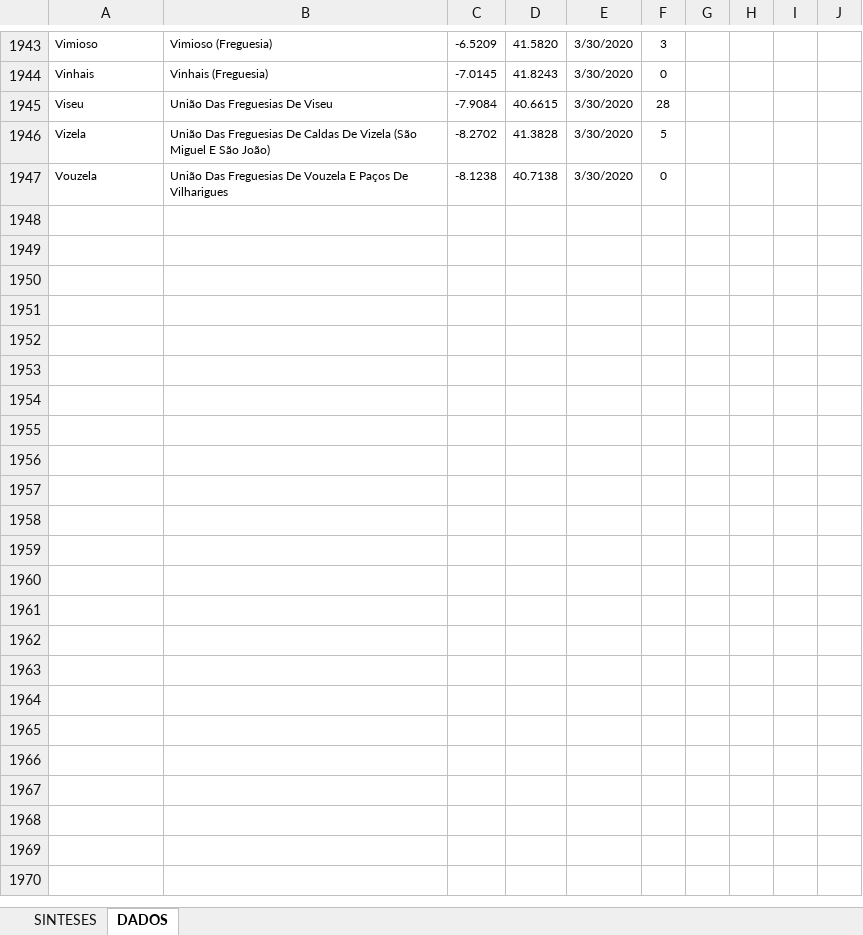
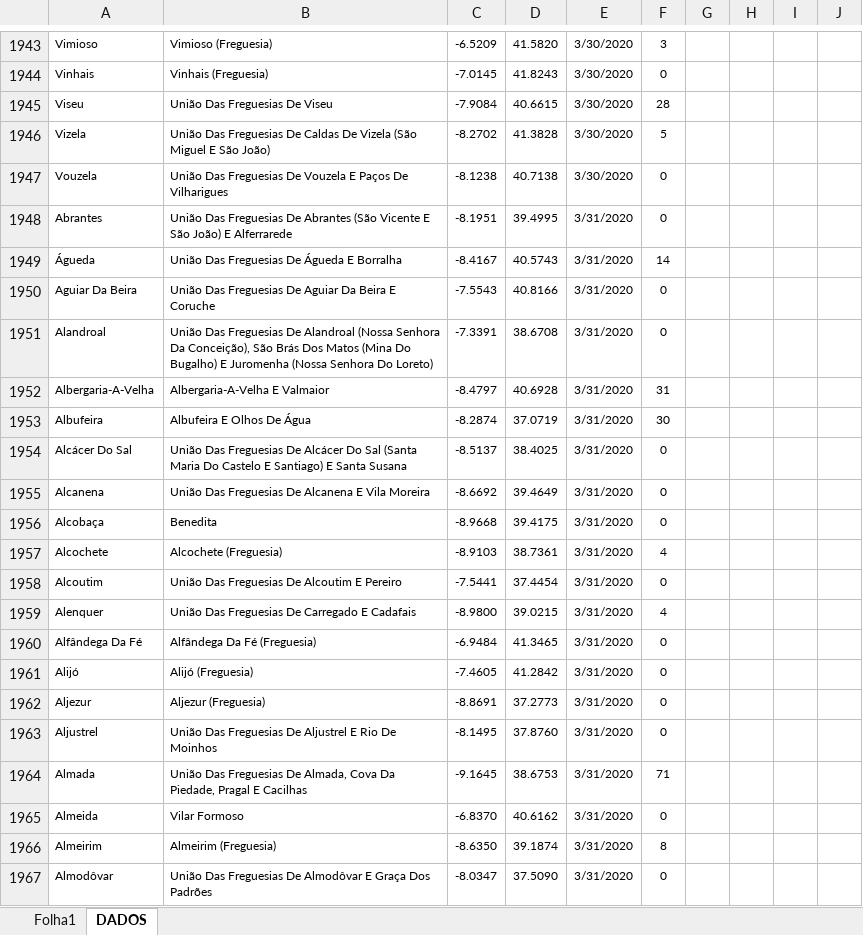
Before and after one commit to DinisFernandes/COVID-19, an Excel workbook: COVID-19 PORTUGAL.xlsx, sheet DADOS, drawn as a sheet; only a part is shown, gaps mark what is left out; values as stored, in another font and other column widths than the file's, no borders; table styles not drawn; rows hold the shown columns only; the diff covers the shown part only; the diff names each change by its address in the sheet, - before the commit and + after, or states it on an @@ line.

Commit message:
Add files via upload

```diff
--- a/COVID-19 PORTUGAL.xlsx (sheet DADOS)
+++ b/COVID-19 PORTUGAL.xlsx (sheet DADOS)
-sheet tab: SINTESES
+sheet tab: Folha1
+row 1948: Abrantes | União Das Freguesias De Abrantes (São Vicente E São João) E Alferrarede | -8.1951 | 39.4995 | 3/31/2020 | 0
+row 1949: Águeda | União Das Freguesias De Águeda E Borralha | -8.4167 | 40.5743 | 3/31/2020 | 14
+row 1950: Aguiar Da Beira | União Das Freguesias De Aguiar Da Beira E Coruche | -7.5543 | 40.8166 | 3/31/2020 | 0
+row 1951: Alandroal | União Das Freguesias De Alandroal (Nossa Senhora Da Conceição), São Brás Dos Matos (Mina Do Bugalho) E Juromenha (Nossa Senhora Do Loreto) | -7.3391 | 38.6708 | 3/31/2020 | 0
+row 1952: Albergaria-A-Velha | Albergaria-A-Velha E Valmaior | -8.4797 | 40.6928 | 3/31/2020 | 31
+row 1953: Albufeira | Albufeira E Olhos De Água | -8.2874 | 37.0719 | 3/31/2020 | 30
+row 1954: Alcácer Do Sal | União Das Freguesias De Alcácer Do Sal (Santa Maria Do Castelo E Santiago) E Santa Susana | -8.5137 | 38.4025 | 3/31/2020 | 0
+row 1955: Alcanena | União Das Freguesias De Alcanena E Vila Moreira | -8.6692 | 39.4649 | 3/31/2020 | 0
+row 1956: Alcobaça | Benedita | -8.9668 | 39.4175 | 3/31/2020 | 0
+row 1957: Alcochete | Alcochete (Freguesia) | -8.9103 | 38.7361 | 3/31/2020 | 4
+row 1958: Alcoutim | União Das Freguesias De Alcoutim E Pereiro | -7.5441 | 37.4454 | 3/31/2020 | 0
+row 1959: Alenquer | União Das Freguesias De Carregado E Cadafais | -8.9800 | 39.0215 | 3/31/2020 | 4
+row 1960: Alfândega Da Fé | Alfândega Da Fé (Freguesia) | -6.9484 | 41.3465 | 3/31/2020 | 0
+row 1961: Alijó | Alijó (Freguesia) | -7.4605 | 41.2842 | 3/31/2020 | 0
+row 1962: Aljezur | Aljezur (Freguesia) | -8.8691 | 37.2773 | 3/31/2020 | 0
+row 1963: Aljustrel | União Das Freguesias De Aljustrel E Rio De Moinhos | -8.1495 | 37.8760 | 3/31/2020 | 0
+row 1964: Almada | União Das Freguesias De Almada, Cova Da Piedade, Pragal E Cacilhas | -9.1645 | 38.6753 | 3/31/2020 | 71
+row 1965: Almeida | Vilar Formoso | -6.8370 | 40.6162 | 3/31/2020 | 0
+row 1966: Almeirim | Almeirim (Freguesia) | -8.6350 | 39.1874 | 3/31/2020 | 8
+row 1967: Almodôvar | União Das Freguesias De Almodôvar E Graça Dos Padrões | -8.0347 | 37.5090 | 3/31/2020 | 0
```
Also changed, not shown: 258 added rows elsewhere in this sheet, charts or pictures.
